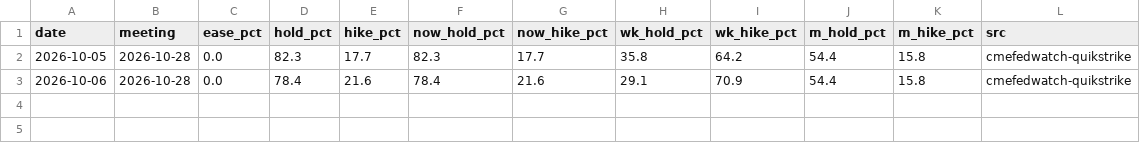
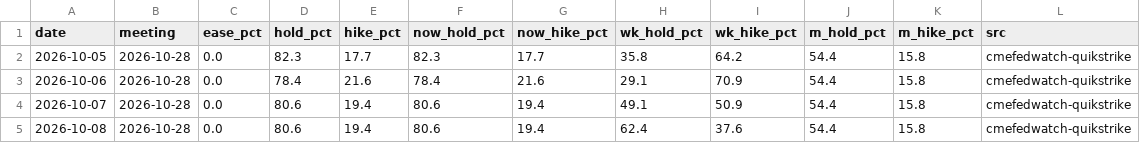
Before and after one commit to mengyan183/learning_backtrader, a CSV file: Data/raw/fedwatch.csv, drawn as a sheet.

```diff
--- a/Data/raw/fedwatch.csv
+++ b/Data/raw/fedwatch.csv
@@ -3 +3,3 @@ date,meeting,ease_pct,hold_pct,hike_pct,now_hold_pct,now_hike_pct,wk_hold_pct,wk
 2026-10-06,2026-10-28,0.0,78.4,21.6,78.4,21.6,29.1,70.9,54.4,15.8,cmefedwatch-quikstrike
+2026-10-07,2026-10-28,0.0,80.6,19.4,80.6,19.4,49.1,50.9,54.4,15.8,cmefedwatch-quikstrike
+2026-10-08,2026-10-28,0.0,80.6,19.4,80.6,19.4,62.4,37.6,54.4,15.8,cmefedwatch-quikstrike
```
Also changed, not shown: Data/raw/sentiment.csv, Data/raw/shoutu_fng.csv, 27 other files.
